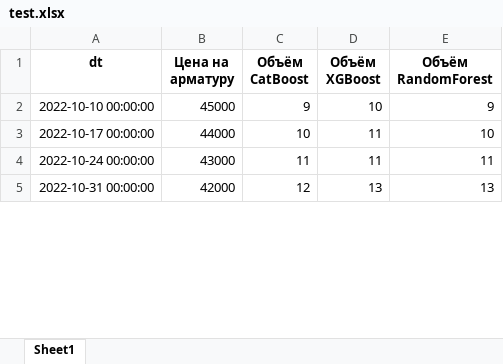
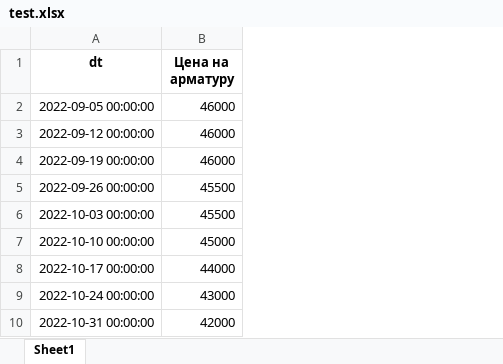
Before and after one commit to pogodaa/tretiy_intensiv, an Excel workbook: data/test.xlsx, sheet Sheet1, drawn as a sheet; only a part is shown; values as stored, in another font and other column widths than the file's, no borders; removed rows and columns are numbered as before the commit, all else as after; the diff names each change by its address in the sheet, - before the commit and + after, or states it on an @@ line.

```diff
--- a/data/test.xlsx (sheet Sheet1)
+++ b/data/test.xlsx (sheet Sheet1)
-column C (Объём CatBoost), rows 2-5: 9 | 10 | 11 | 12
-column D (Объём XGBoost), rows 2-5: 10 | 11 | 11 | 13
-column E (Объём RandomForest), rows 2-5: 9 | 10 | 11 | 13
+row 2: 2022-09-05 00:00:00 | 46000
+row 3: 2022-09-12 00:00:00 | 46000
+row 4: 2022-09-19 00:00:00 | 46000
+row 5: 2022-09-26 00:00:00 | 45500
+row 6: 2022-10-03 00:00:00 | 45500
```
Also changed, not shown: data/test_prepared.xlsx, 7 other files.
